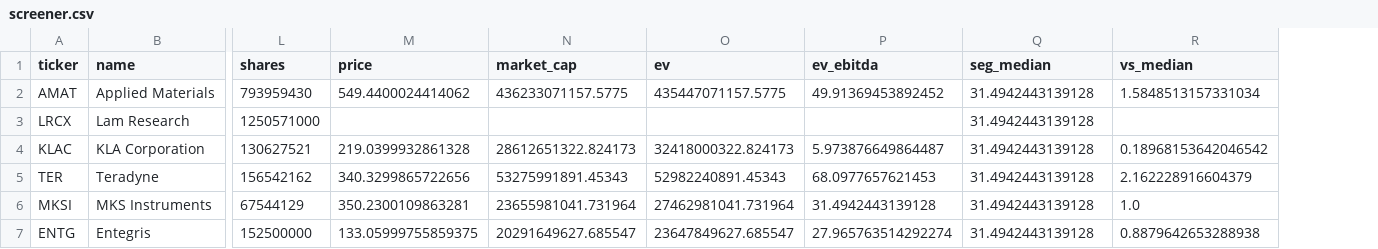
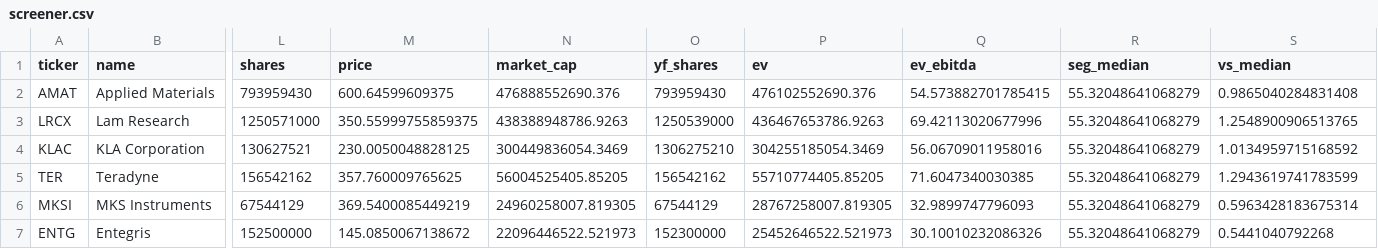
Before and after one commit to Siph0n2709/SSValuationEngine, a CSV file: data/processed/screener.csv, drawn as a sheet; only a part is shown, gaps mark what is left out; addresses are those after the commit; the diff covers the shown part only; the diff names each change by its address in the sheet, - before the commit and + after, or states it on an @@ line.

Commit message:
added live EV/EBITDA screen with a split-safe market cap (KLAC)

```diff
--- a/data/processed/screener.csv
+++ b/data/processed/screener.csv
+column O (yf_shares), rows 2-7: 793959430 | 1250539000 | 1306275210 | 156542162 | 67544129 | 152300000
-M2 (price): 549.4400024414062
+M2 (price): 600.64599609375
-N2 (market_cap): 436233071157.5775
+N2 (market_cap): 476888552690.376
-P2 (ev): 435447071157.5775
+P2 (ev): 476102552690.376
-Q2 (ev_ebitda): 49.91369453892452
+Q2 (ev_ebitda): 54.573882701785415
-R2:R7 (seg_median): 31.4942443139128
+R2:R7 (seg_median): 55.32048641068279
-S2 (vs_median): 1.5848513157331034
+S2 (vs_median): 0.9865040284831408
-M3 (price): (empty)
+M3 (price): 350.55999755859375
-N3 (market_cap): (empty)
+N3 (market_cap): 438388948786.9263
-P3 (ev): (empty)
+P3 (ev): 436467653786.9263
-Q3 (ev_ebitda): (empty)
+Q3 (ev_ebitda): 69.42113020677996
-S3 (vs_median): (empty)
+S3 (vs_median): 1.2548900906513765
-M4 (price): 219.0399932861328
+M4 (price): 230.0050048828125
-N4 (market_cap): 28612651322.824173
+N4 (market_cap): 300449836054.3469
-P4 (ev): 32418000322.824173
+P4 (ev): 304255185054.3469
-Q4 (ev_ebitda): 5.973876649864487
+Q4 (ev_ebitda): 56.06709011958016
-S4 (vs_median): 0.18968153642046542
+S4 (vs_median): 1.0134959715168592
-M5 (price): 340.3299865722656
+M5 (price): 357.760009765625
-N5 (market_cap): 53275991891.45343
+N5 (market_cap): 56004525405.85205
-P5 (ev): 52982240891.45343
+P5 (ev): 55710774405.85205
-Q5 (ev_ebitda): 68.0977657621453
+Q5 (ev_ebitda): 71.6047340030385
-S5 (vs_median): 2.162228916604379
+S5 (vs_median): 1.2943619741783599
-M6 (price): 350.2300109863281
+M6 (price): 369.5400085449219
-N6 (market_cap): 23655981041.731964
+N6 (market_cap): 24960258007.819305
-P6 (ev): 27462981041.731964
+P6 (ev): 28767258007.819305
-Q6 (ev_ebitda): 31.4942443139128
+Q6 (ev_ebitda): 32.9899747796093
-S6 (vs_median): 1.0
+S6 (vs_median): 0.5963428183675314
-M7 (price): 133.05999755859375
+M7 (price): 145.0850067138672
-N7 (market_cap): 20291649627.685547
+N7 (market_cap): 22096446522.521973
-P7 (ev): 23647849627.685547
+P7 (ev): 25452646522.521973
-Q7 (ev_ebitda): 27.965763514292274
+Q7 (ev_ebitda): 30.10010232086326
-S7 (vs_median): 0.8879642653288938
+S7 (vs_median): 0.5441040792268
```
Also changed, not shown: 44 edited cells elsewhere in this file, 1 other file.
